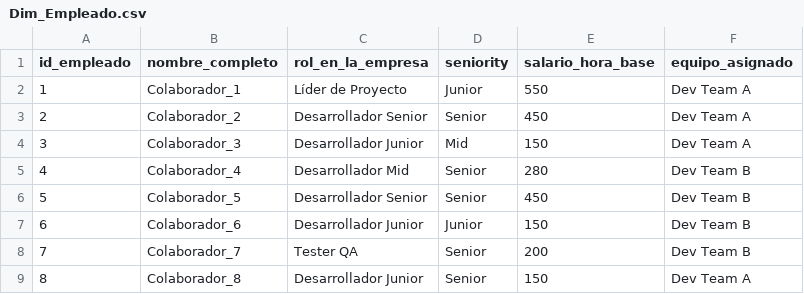
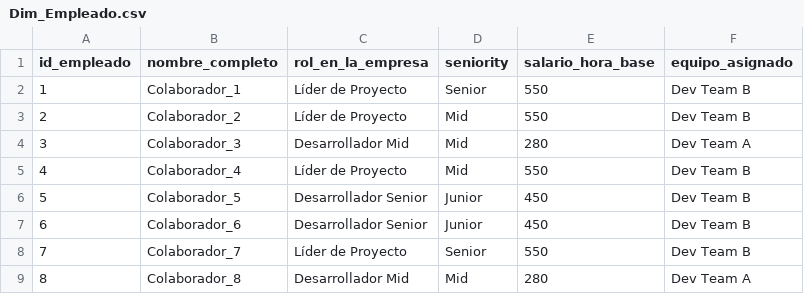
Before and after one commit to Kory24/BI-Final, a CSV file: Dim_Empleado.csv, drawn as a sheet.

```diff
--- a/Dim_Empleado.csv
+++ b/Dim_Empleado.csv
@@ -1,9 +1,9 @@
 id_empleado,nombre_completo,rol_en_la_empresa,seniority,salario_hora_base,equipo_asignado
-1,Colaborador_1,Líder de Proyecto,Junior,550,Dev Team A
-2,Colaborador_2,Desarrollador Senior,Senior,450,Dev Team A
-3,Colaborador_3,Desarrollador Junior,Mid,150,Dev Team A
-4,Colaborador_4,Desarrollador Mid,Senior,280,Dev Team B
-5,Colaborador_5,Desarrollador Senior,Senior,450,Dev Team B
-6,Colaborador_6,Desarrollador Junior,Junior,150,Dev Team B
-7,Colaborador_7,Tester QA,Senior,200,Dev Team B
-8,Colaborador_8,Desarrollador Junior,Senior,150,Dev Team A
+1,Colaborador_1,Líder de Proyecto,Senior,550,Dev Team B
+2,Colaborador_2,Líder de Proyecto,Mid,550,Dev Team B
+3,Colaborador_3,Desarrollador Mid,Mid,280,Dev Team A
+4,Colaborador_4,Líder de Proyecto,Mid,550,Dev Team B
+5,Colaborador_5,Desarrollador Senior,Junior,450,Dev Team B
+6,Colaborador_6,Desarrollador Senior,Junior,450,Dev Team B
+7,Colaborador_7,Líder de Proyecto,Senior,550,Dev Team B
+8,Colaborador_8,Desarrollador Mid,Mid,280,Dev Team A
```
Also changed, not shown: Dim_Cliente.csv, Dim_Proyecto.csv, 3 other files.
